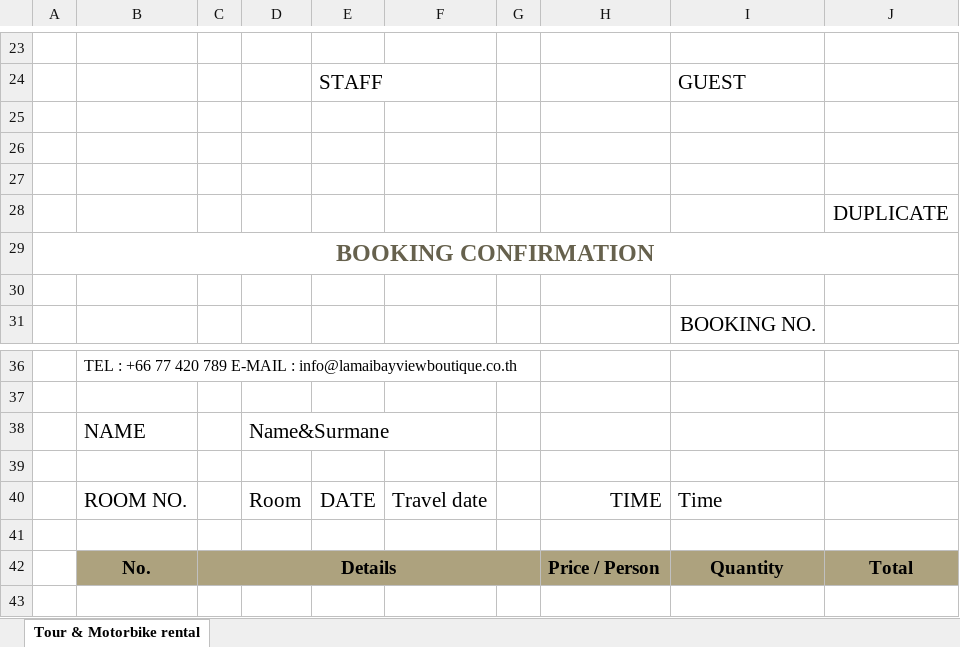
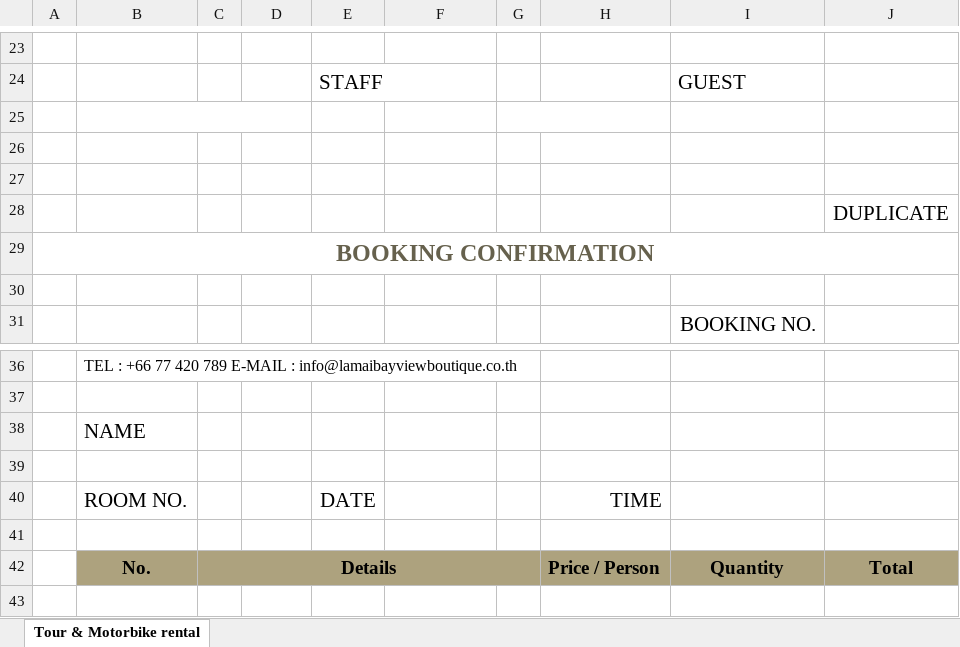
Before and after one commit to jpsoft-co/LamaiBayview, an Excel workbook: static/templates/tour_template.xlsx, sheet Tour & Motorbike rental, drawn as a sheet; only a part is shown, gaps mark what is left out; values as stored, in another font and other column widths than the file's, no borders; charts and pictures not drawn; the diff names each change by its address in the sheet, - before the commit and + after, or states it on an @@ line.

```diff
--- a/static/templates/tour_template.xlsx (sheet Tour & Motorbike rental)
+++ b/static/templates/tour_template.xlsx (sheet Tour & Motorbike rental)
+B25:D25 merged
+G25:H25 merged
-D38: Name&Surmane
+D38: (empty)
-D40: Room
+D40: (empty)
-F40: Travel date
+F40: (empty)
-I40: Time
+I40: (empty)
```
Also changed, not shown: static/templates/motorbike_template.xlsx, static/templates/transfer_template.xlsx.
